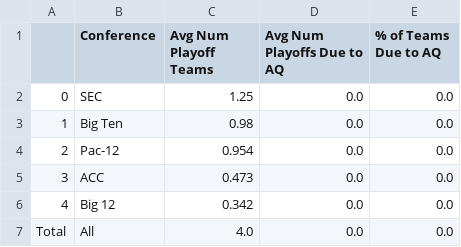
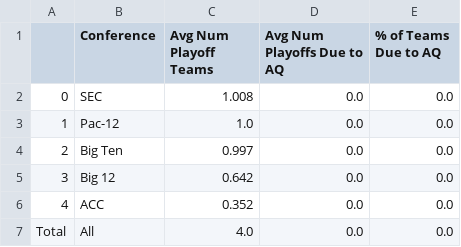
Before and after one commit to beckettsanderson/CFP-Simulator, a CSV file: Simulation Outputs/Conference Stats/conference_stats_Nov23_AQ0_P4_N10000_Mid_Season.csv, drawn as a sheet.

```diff
--- a/Simulation Outputs/Conference Stats/conference_stats_Nov23_AQ0_P4_N10000_Mid_Season.csv
+++ b/Simulation Outputs/Conference Stats/conference_stats_Nov23_AQ0_P4_N10000_Mid_Season.csv
@@ -1,7 +1,7 @@
 ,Conference,Avg Num Playoff Teams,Avg Num Playoffs Due to AQ,% of Teams Due to AQ
-0,SEC,1.25,0.0,0.0
-1,Big Ten,0.98,0.0,0.0
-2,Pac-12,0.954,0.0,0.0
-3,ACC,0.473,0.0,0.0
-4,Big 12,0.342,0.0,0.0
+0,SEC,1.008,0.0,0.0
+1,Pac-12,1.0,0.0,0.0
+2,Big Ten,0.997,0.0,0.0
+3,Big 12,0.642,0.0,0.0
+4,ACC,0.352,0.0,0.0
 Total,All,4.0,0.0,0.0
```
